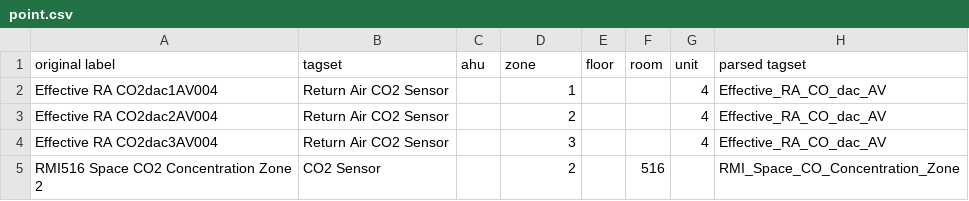
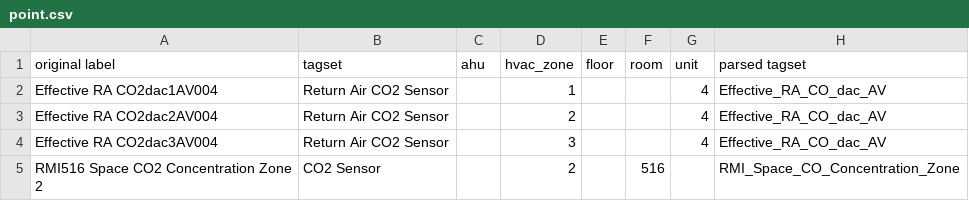
Before and after one commit to aslakjohansen/GroundTruth-1, a CSV file: UVA/point.csv, drawn as a sheet; only a part is shown.

```diff
--- a/UVA/point.csv
+++ b/UVA/point.csv
@@ -1,2 +1,2 @@
-original label,tagset,ahu,zone,floor,room,unit,parsed tagset
+original label,tagset,ahu,hvac_zone,floor,room,unit,parsed tagset
 Effective RA CO2dac1AV004,Return Air CO2 Sensor,,1,,,4,Effective_RA_CO_dac_AV
```
Also changed, not shown: 2 other files.
